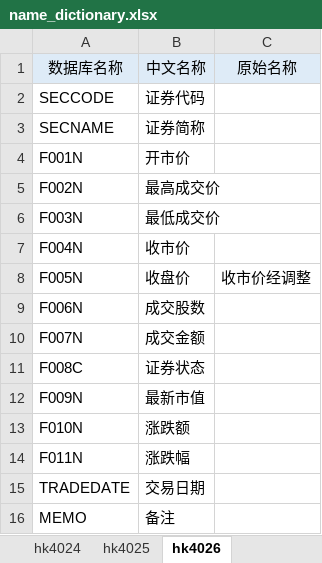
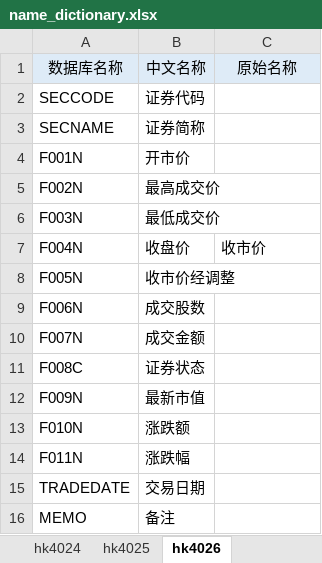
Before and after one commit to leiliuliulei/global_financial_data, an Excel workbook: name_dictionary.xlsx, sheet hk4026, drawn as a sheet; values as stored, in another font and other column widths than the file's, no borders; the diff names each change by its address in the sheet, - before the commit and + after, or states it on an @@ line.

```diff
--- a/name_dictionary.xlsx (sheet hk4026)
+++ b/name_dictionary.xlsx (sheet hk4026)
-B7: 收市价
+B7: 收盘价
-C7: (empty)
+C7: 收市价
-B8: 收盘价
+B8: 收市价经调整
-C8: 收市价经调整
+C8: (empty)
```
Also changed, not shown: sheet 说明, sheet hk4025, sheet stock2303, other sheet tabs, 6 other files.
